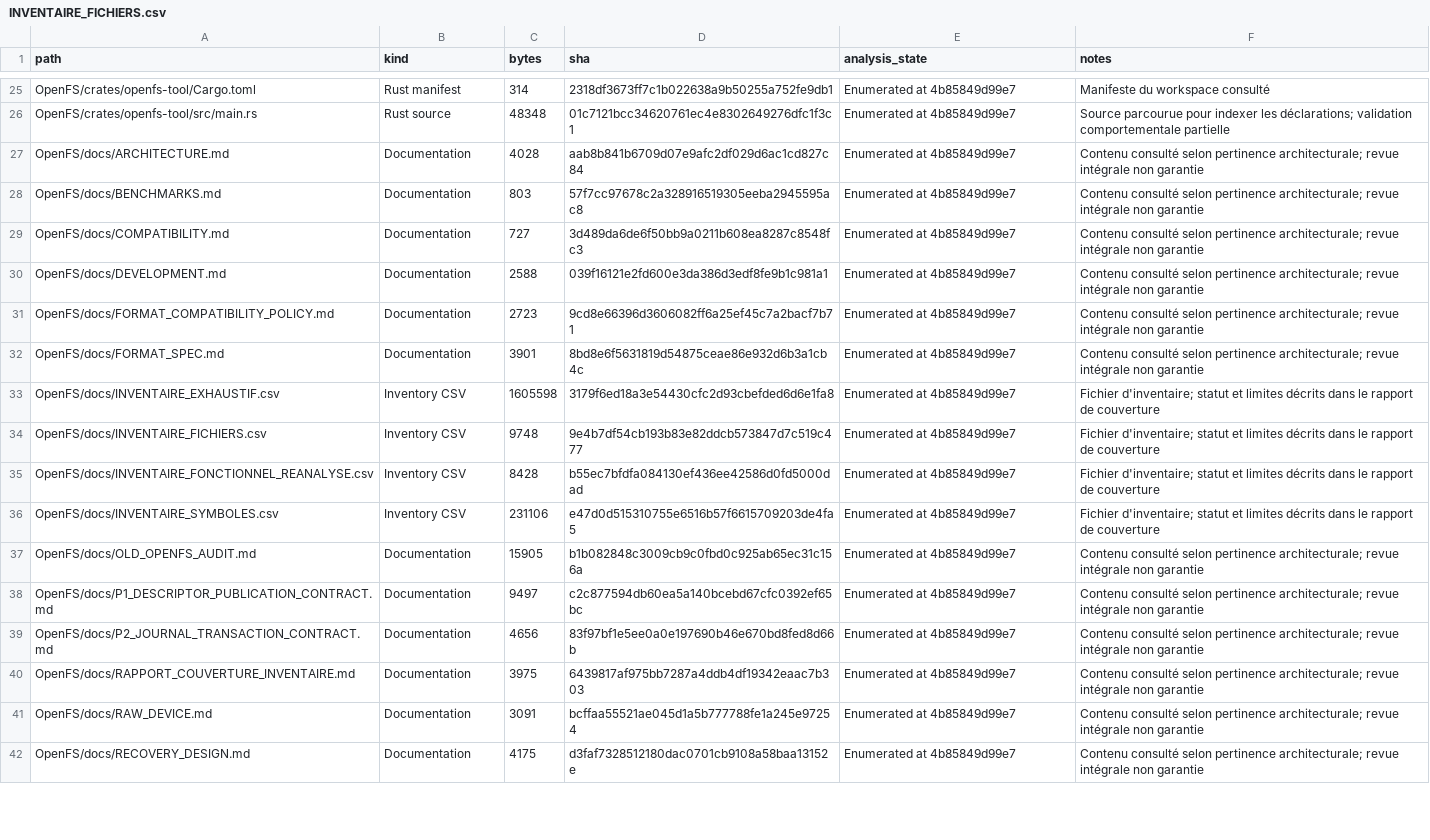
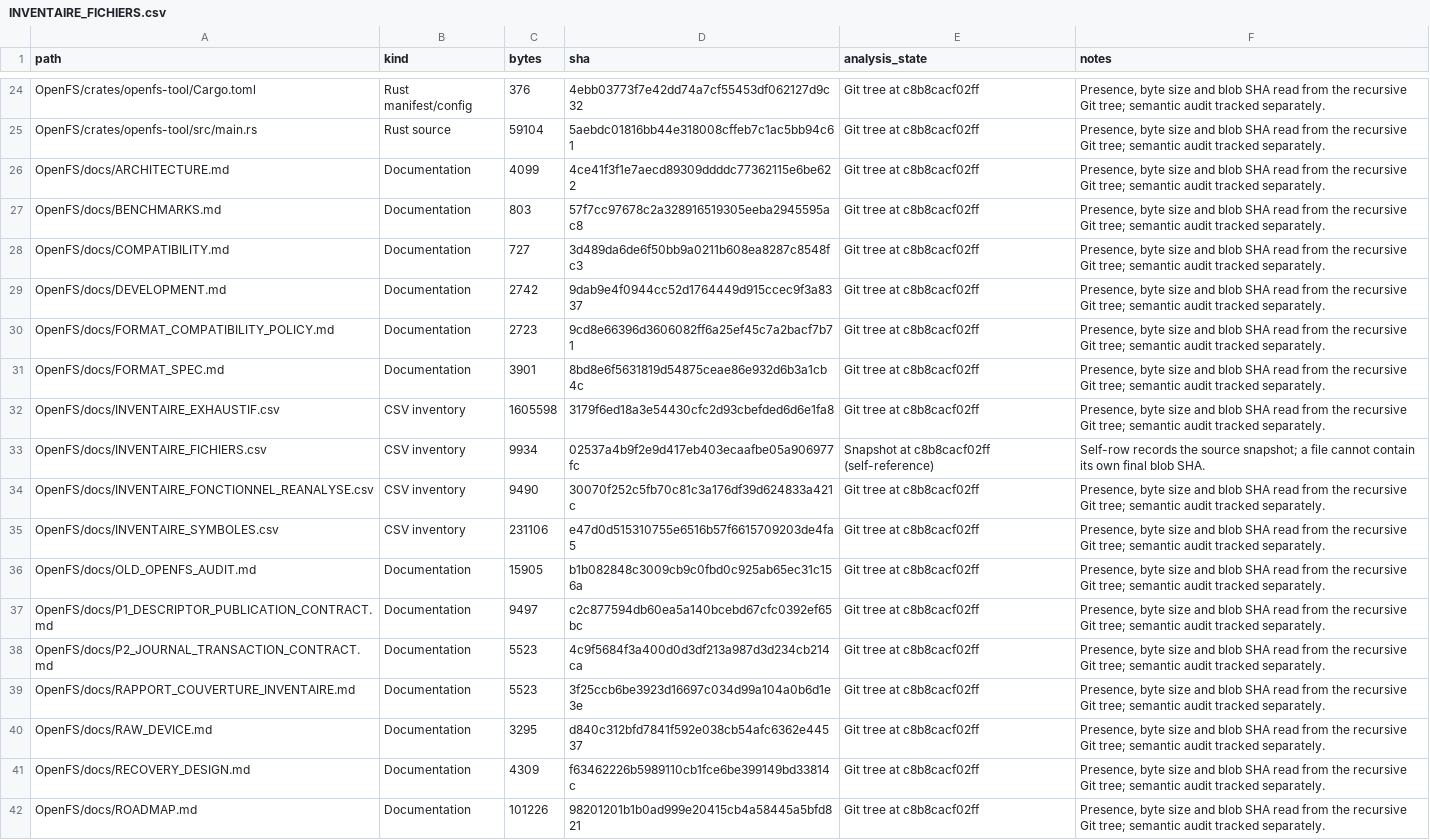
Before and after one commit to Likounsee/OpenFS, a CSV file: OpenFS/docs/INVENTAIRE_FICHIERS.csv, drawn as a sheet; only a part is shown, gaps mark what is left out; addresses are those after the commit; the diff covers the shown part only; the diff names each change by its address in the sheet, - before the commit and + after, or states it on an @@ line.

Commit message:
Reconcile file inventory with current Git tree

```diff
--- a/OpenFS/docs/INVENTAIRE_FICHIERS.csv
+++ b/OpenFS/docs/INVENTAIRE_FICHIERS.csv
-B24 (kind): Rust manifest
+B24 (kind): Rust manifest/config
-C24 (bytes): 314
+C24 (bytes): 376
-D24 (sha): 2318df3673ff7c1b022638a9b50255a752fe9db1
+D24 (sha): 4ebb03773f7e42dd74a7cf55453df062127d9c32
-E24:E32 (analysis_state): Enumerated at 4b85849d99e7
+E24:E32 (analysis_state): Git tree at c8b8cacf02ff
-F24 (notes): Manifeste du workspace consulté
+F24 (notes): Presence, byte size and blob SHA read from the recursive Git tree; semantic audit tracked separately.
-C25 (bytes): 48348
+C25 (bytes): 59104
-D25 (sha): 01c7121bcc34620761ec4e8302649276dfc1f3c1
+D25 (sha): 5aebdc01816bb44e318008cffeb7c1ac5bb94c61
-F25 (notes): Source parcourue pour indexer les déclarations; validation comportementale partielle
+F25 (notes): Presence, byte size and blob SHA read from the recursive Git tree; semantic audit tracked separately.
-C26 (bytes): 4028
+C26 (bytes): 4099
-D26 (sha): aab8b841b6709d07e9afc2df029d6ac1cd827c84
+D26 (sha): 4ce41f3f1e7aecd89309ddddc77362115e6be622
-F26:F31 (notes): Contenu consulté selon pertinence architecturale; revue intégrale non garantie
+F26:F31 (notes): Presence, byte size and blob SHA read from the recursive Git tree; semantic audit tracked separately.
-C29 (bytes): 2588
+C29 (bytes): 2742
-D29 (sha): 039f16121e2fd600e3da386d3edf8fe9b1c981a1
+D29 (sha): 9dab9e4f0944cc52d1764449d915ccec9f3a8337
-B32:B35 (kind): Inventory CSV
+B32:B35 (kind): CSV inventory
-F32 (notes): Fichier d'inventaire; statut et limites décrits dans le rapport de couverture
+F32 (notes): Presence, byte size and blob SHA read from the recursive Git tree; semantic audit tracked separately.
-C33 (bytes): 9748
+C33 (bytes): 9934
-D33 (sha): 9e4b7df54cb193b83e82ddcb573847d7c519c477
+D33 (sha): 02537a4b9f2e9d417eb403ecaafbe05a906977fc
-E33 (analysis_state): Enumerated at 4b85849d99e7
+E33 (analysis_state): Snapshot at c8b8cacf02ff (self-reference)
-F33 (notes): Fichier d'inventaire; statut et limites décrits dans le rapport de couverture
+F33 (notes): Self-row records the source snapshot; a file cannot contain its own final blob SHA.
-C34 (bytes): 8428
+C34 (bytes): 9490
-D34 (sha): b55ec7bfdfa084130ef436ee42586d0fd5000dad
+D34 (sha): 30070f252c5fb70c81c3a176df39d624833a421c
-E34:E41 (analysis_state): Enumerated at 4b85849d99e7
+E34:E41 (analysis_state): Git tree at c8b8cacf02ff
-F34:F35 (notes): Fichier d'inventaire; statut et limites décrits dans le rapport de couverture
+F34:F35 (notes): Presence, byte size and blob SHA read from the recursive Git tree; semantic audit tracked separately.
-F36:F41 (notes): Contenu consulté selon pertinence architecturale; revue intégrale non garantie
+F36:F41 (notes): Presence, byte size and blob SHA read from the recursive Git tree; semantic audit tracked separately.
-C38 (bytes): 4656
+C38 (bytes): 5523
-D38 (sha): 83f97bf1e5ee0a0e197690b46e670bd8fed8d66b
+D38 (sha): 4c9f5684f3a400d0d3df213a987d3d234cb214ca
-C39 (bytes): 3975
+C39 (bytes): 5523
-D39 (sha): 6439817af975bb7287a4ddb4df19342eaac7b303
+D39 (sha): 3f25ccb6be3923d16697c034d99a104a0b6d1e3e
-C40 (bytes): 3091
+C40 (bytes): 3295
-D40 (sha): bcffaa55521ae045d1a5b777788fe1a245e97254
+D40 (sha): d840c312bfd7841f592e038cb54afc6362e44537
-C41 (bytes): 4175
+C41 (bytes): 4309
-D41 (sha): d3faf7328512180dac0701cb9108a58baa13152e
+D41 (sha): f63462226b5989110cb1fce6be399149bd33814c
+row 42: OpenFS/docs/ROADMAP.md | Documentation | 101226 | 98201201b1b0ad999e20415cb4a58445a5bfd821 | Git tree at c8b8cacf02ff | Presence, byte size and blob SHA read from the recursive Git tree; semantic audit tracked separately.
```
Also changed, not shown: 2 added rows, 4 removed rows and 69 edited cells elsewhere in this file, 4 other files.
